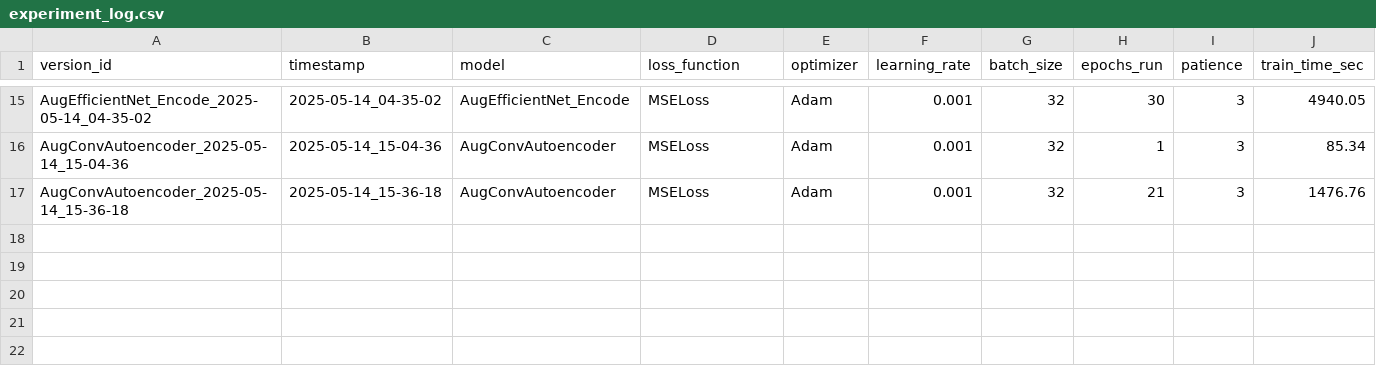
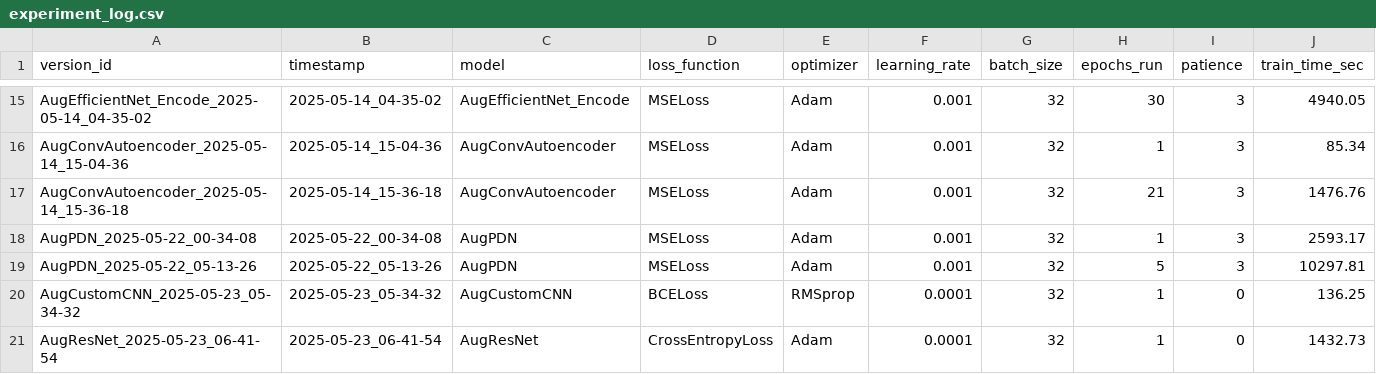
Before and after one commit to OtemaY/AnomalyExperiments, a CSV file: logs/experiment_log.csv, drawn as a sheet; only a part is shown, gaps mark what is left out; rows hold the shown columns only; the diff names each change by its address in the sheet, - before the commit and + after, or states it on an @@ line.

```diff
--- a/logs/experiment_log.csv
+++ b/logs/experiment_log.csv
+row 18: AugPDN_2025-05-22_00-34-08 | 2025-05-22_00-34-08 | AugPDN | MSELoss | Adam | 0.001 | 32 | 1 | 3 | 2593.17
+row 19: AugPDN_2025-05-22_05-13-26 | 2025-05-22_05-13-26 | AugPDN | MSELoss | Adam | 0.001 | 32 | 5 | 3 | 10297.81
+row 20: AugCustomCNN_2025-05-23_05-34-32 | 2025-05-23_05-34-32 | AugCustomCNN | BCELoss | RMSprop | 0.0001 | 32 | 1 | 0 | 136.25
+row 21: AugResNet_2025-05-23_06-41-54 | 2025-05-23_06-41-54 | AugResNet | CrossEntropyLoss | Adam | 0.0001 | 32 | 1 | 0 | 1432.73
```
Also changed, not shown: 6 other files.
